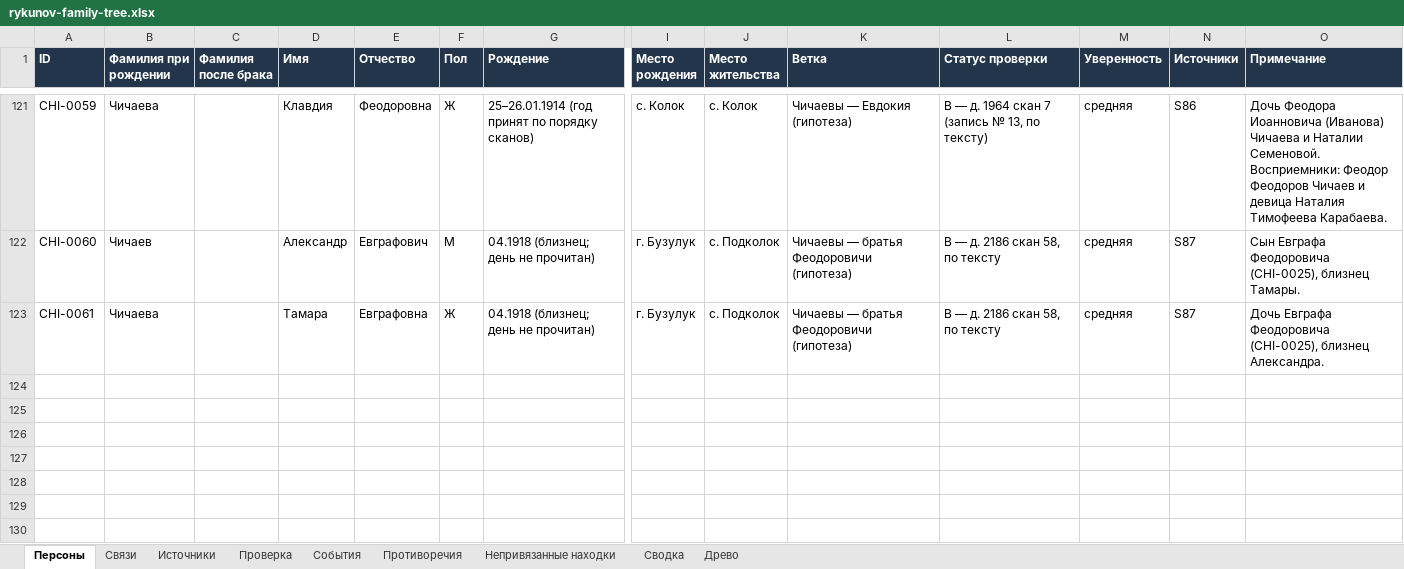
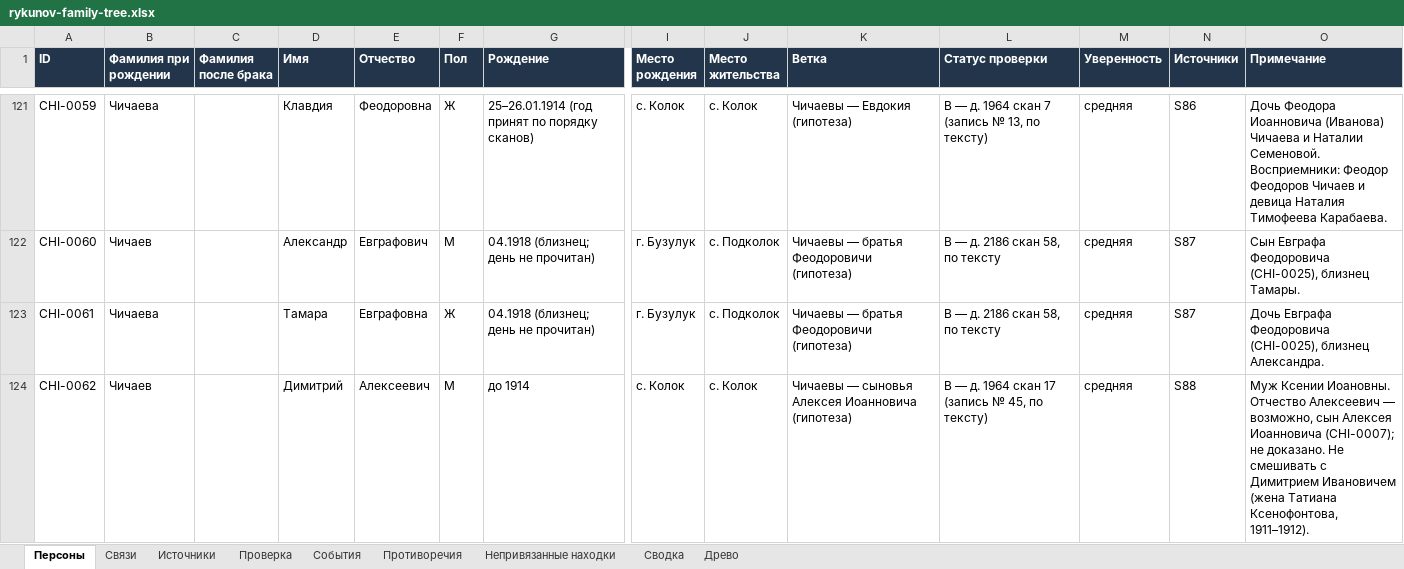
Before and after one commit to kilevoy/rykunov-family-tree, an Excel workbook: data/rykunov-family-tree.xlsx, sheet Персоны, drawn as a sheet; only a part is shown, gaps mark what is left out; values as stored, in another font and other column widths than the file's, no borders; rows hold the shown columns only; the diff covers the shown part only; the diff names each change by its address in the sheet, - before the commit and + after, or states it on an @@ line.

```diff
--- a/data/rykunov-family-tree.xlsx (sheet Персоны)
+++ b/data/rykunov-family-tree.xlsx (sheet Персоны)
+row 124: CHI-0062 | Чичаев |  | Димитрий | Алексеевич | М | до 1914 | с. Колок | с. Колок | Чичаевы — сыновья Алексея Иоанновича (гипотеза) | B — д. 1964 скан 17 (запись № 45, по тексту) | средняя | S88 | Муж Ксении Иоановны. Отчество Алексеевич — возможно, сын Алексея Иоанновича (CHI-0007); не доказано. Не смешивать с Димитрием Ивановичем (жена Татиана Ксенофонтова, 1911–1912).
```
Also changed, not shown: 2 added rows elsewhere in this sheet, sheet Связи, sheet Непривязанные находки, sheet Источники.
